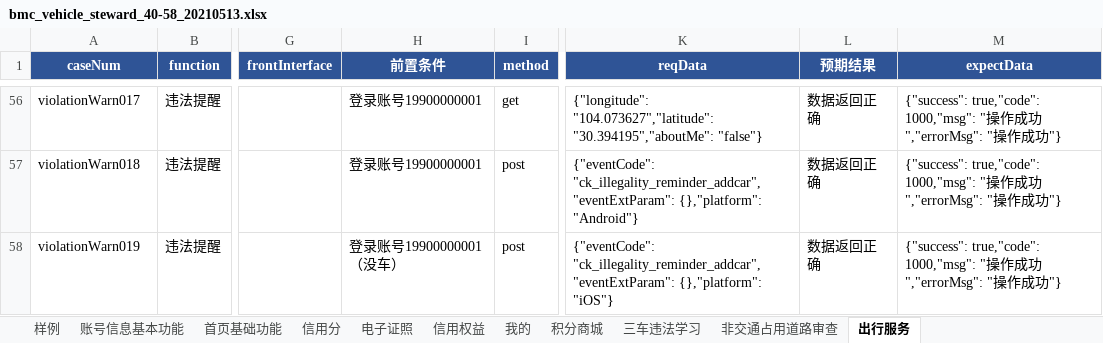
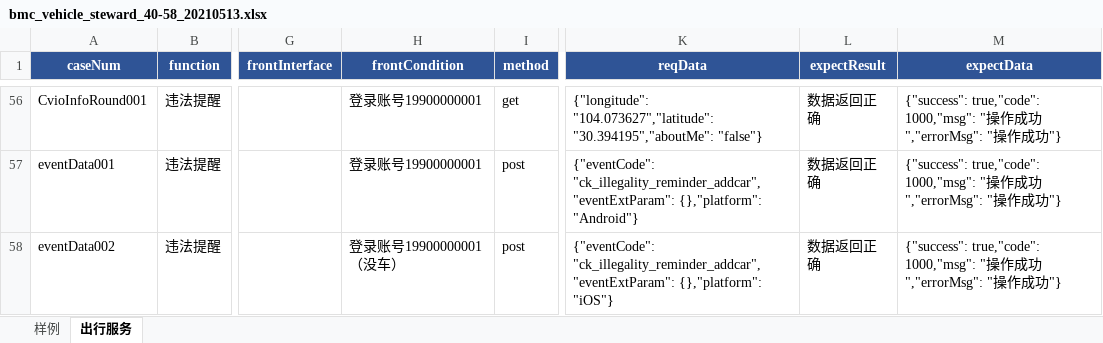
Before and after one commit to wuqi2019/InterfaceAutoTest, an Excel workbook: test_case_data/bmc/bmc_vehicle_steward_40-58_20210513.xlsx, sheet 出行服务, drawn as a sheet; only a part is shown, gaps mark what is left out; values as stored, in another font and other column widths than the file's, no borders; the diff covers the shown part only; the diff names each change by its address in the sheet, - before the commit and + after, or states it on an @@ line.

```diff
--- a/test_case_data/bmc/bmc_vehicle_steward_40-58_20210513.xlsx (sheet 出行服务)
+++ b/test_case_data/bmc/bmc_vehicle_steward_40-58_20210513.xlsx (sheet 出行服务)
-sheet tab: 账号信息基本功能
-sheet tab: 首页基础功能
-sheet tab: 信用分
-sheet tab: 电子证照
-sheet tab: 信用权益
-sheet tab: 我的
-sheet tab: 积分商城
-sheet tab: 三车违法学习
-sheet tab: 非交通占用道路审查
-H1: 前置条件
+H1: frontCondition
-L1: 预期结果
+L1: expectResult
-A56 (caseNum): violationWarn017
+A56 (caseNum): CvioInfoRound001
-A57 (caseNum): violationWarn018
+A57 (caseNum): eventData001
-A58 (caseNum): violationWarn019
+A58 (caseNum): eventData002
```
Also changed, not shown: 16 edited cells and cell formats elsewhere in this sheet, 2 other files.
